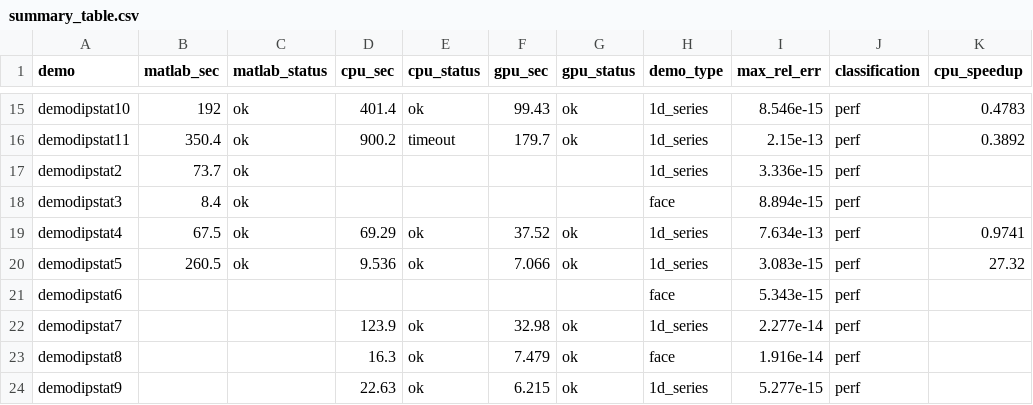
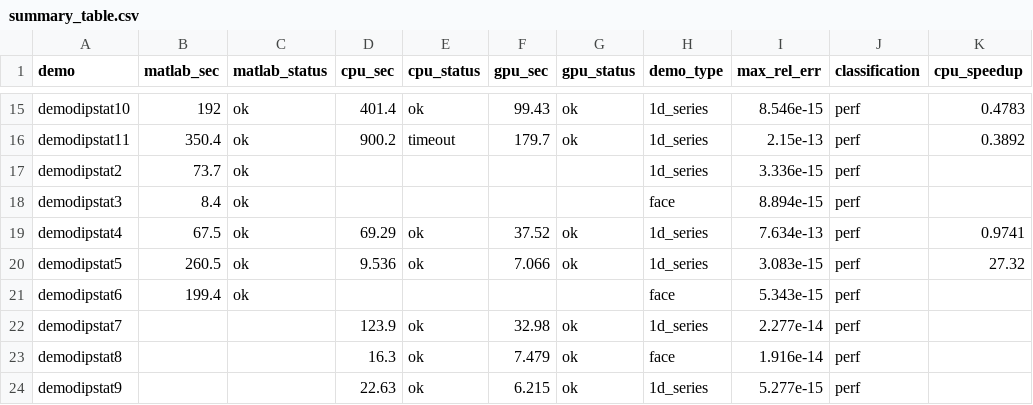
Before and after one commit to Yoo-JK/MNPBEM, a CSV file: validation/M4_FINAL_REPORT/summary_table.csv, drawn as a sheet; only a part is shown, gaps mark what is left out; the diff names each change by its address in the sheet, - before the commit and + after, or states it on an @@ line.

```diff
--- a/validation/M4_FINAL_REPORT/summary_table.csv
+++ b/validation/M4_FINAL_REPORT/summary_table.csv
-B21 (matlab_sec): (empty)
+B21 (matlab_sec): 199.4
-C21 (matlab_status): (empty)
+C21 (matlab_status): ok
```
Also changed, not shown: validation/M4_FINAL_REPORT/data/timing_matlab.csv, 2 other files.
